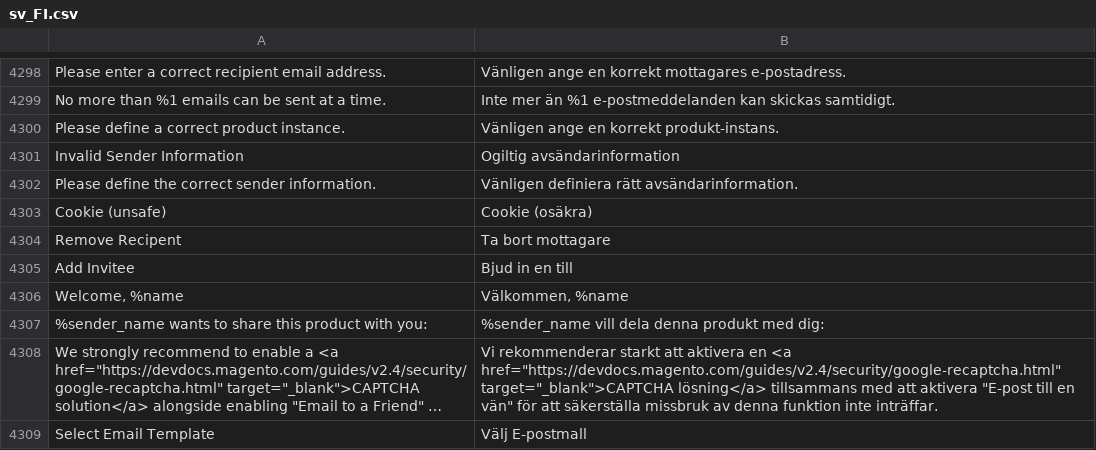
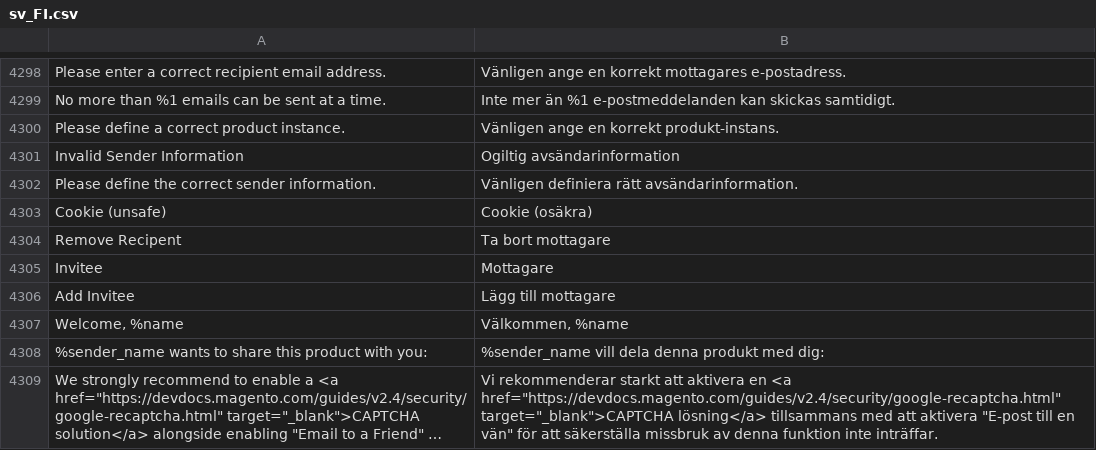
Before and after one commit to magento-l10n/language-sv_FI, a CSV file: sv_FI.csv, drawn as a sheet; only a part is shown, gaps mark what is left out; the shorter side is filled out with more unchanged rows; long unchanged cells end in …; addresses are those after the commit; the diff names each change by its address in the sheet, - before the commit and + after, or states it on an @@ line.

Commit message:
Updating translations from Crowdin.

```diff
--- a/sv_FI.csv
+++ b/sv_FI.csv
+row 4305: Invitee | Mottagare
-B4306: Bjud in en till
+B4306: Lägg till mottagare
```
Also changed, not shown: 1 other file.
